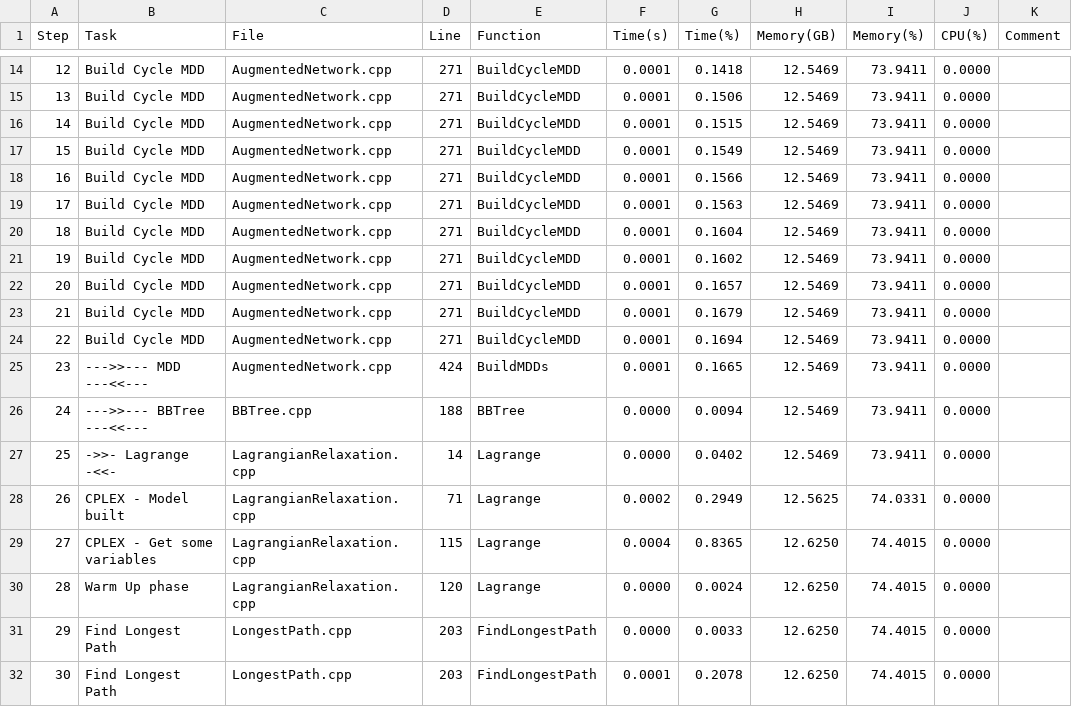
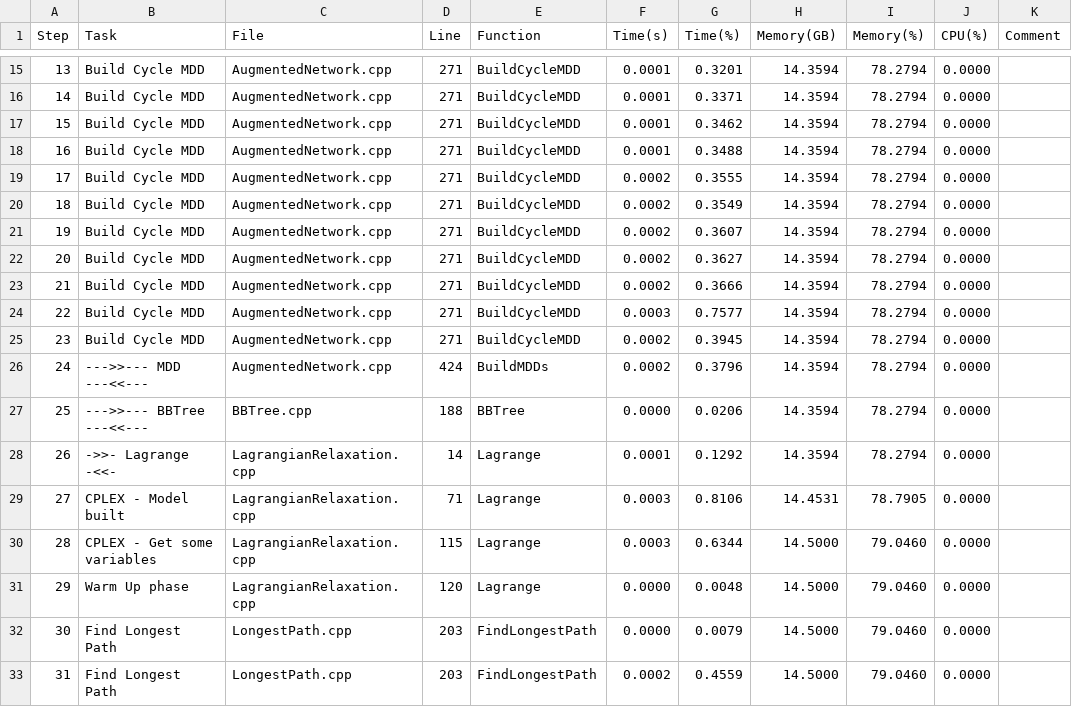
Before and after one commit to jMiers1/KidneyExchangeOptimization, a CSV file: logs/2024-11-16_:_Kidney_Matching_16_0_:_KP_Num1_N16_A0.csv, drawn as a sheet; only a part is shown, gaps mark what is left out; addresses are those after the commit; the diff covers the shown part only; the diff names each change by its address in the sheet, - before the commit and + after, or states it on an @@ line.

```diff
--- a/logs/2024-11-16_:_Kidney_Matching_16_0_:_KP_Num1_N16_A0.csv
+++ b/logs/2024-11-16_:_Kidney_Matching_16_0_:_KP_Num1_N16_A0.csv
@@ column A (Step) renumbered from row 7 down @@
-G15 (Time(%)): 0.1418
+G15 (Time(%)): 0.3201
-H15:H28 (Memory(GB)): 12.5469
+H15:H28 (Memory(GB)): 14.3594
-I15:I28 (Memory(%)): 73.9411
+I15:I28 (Memory(%)): 78.2794
-G16 (Time(%)): 0.1506
+G16 (Time(%)): 0.3371
-G17 (Time(%)): 0.1515
+G17 (Time(%)): 0.3462
-G18 (Time(%)): 0.1549
+G18 (Time(%)): 0.3488
-F19:F23 (Time(s)): 0.0001
+F19:F23 (Time(s)): 0.0002
-G19 (Time(%)): 0.1566
+G19 (Time(%)): 0.3555
-G20 (Time(%)): 0.1563
+G20 (Time(%)): 0.3549
-G21 (Time(%)): 0.1604
+G21 (Time(%)): 0.3607
-G22 (Time(%)): 0.1602
+G22 (Time(%)): 0.3627
-G23 (Time(%)): 0.1657
+G23 (Time(%)): 0.3666
-F24 (Time(s)): 0.0001
+F24 (Time(s)): 0.0003
-G24 (Time(%)): 0.1679
+G24 (Time(%)): 0.7577
-F25:F26 (Time(s)): 0.0001
+F25:F26 (Time(s)): 0.0002
-G25 (Time(%)): 0.1694
+G25 (Time(%)): 0.3945
-G26 (Time(%)): 0.1665
+G26 (Time(%)): 0.3796
-G27 (Time(%)): 0.0094
+G27 (Time(%)): 0.0206
-F28 (Time(s)): 0.0000
+F28 (Time(s)): 0.0001
-G28 (Time(%)): 0.0402
+G28 (Time(%)): 0.1292
-F29 (Time(s)): 0.0002
+F29 (Time(s)): 0.0003
-G29 (Time(%)): 0.2949
+G29 (Time(%)): 0.8106
-H29 (Memory(GB)): 12.5625
+H29 (Memory(GB)): 14.4531
-I29 (Memory(%)): 74.0331
+I29 (Memory(%)): 78.7905
-F30 (Time(s)): 0.0004
+F30 (Time(s)): 0.0003
-G30 (Time(%)): 0.8365
+G30 (Time(%)): 0.6344
-H30:H33 (Memory(GB)): 12.6250
+H30:H33 (Memory(GB)): 14.5000
-I30:I33 (Memory(%)): 74.4015
+I30:I33 (Memory(%)): 79.0460
-G31 (Time(%)): 0.0024
+G31 (Time(%)): 0.0048
-G32 (Time(%)): 0.0033
+G32 (Time(%)): 0.0079
-F33 (Time(s)): 0.0001
+F33 (Time(s)): 0.0002
-G33 (Time(%)): 0.2078
+G33 (Time(%)): 0.4559
```
Also changed, not shown: 2 added rows, 1 removed row and 84 edited cells elsewhere in this file, 7 other files.
